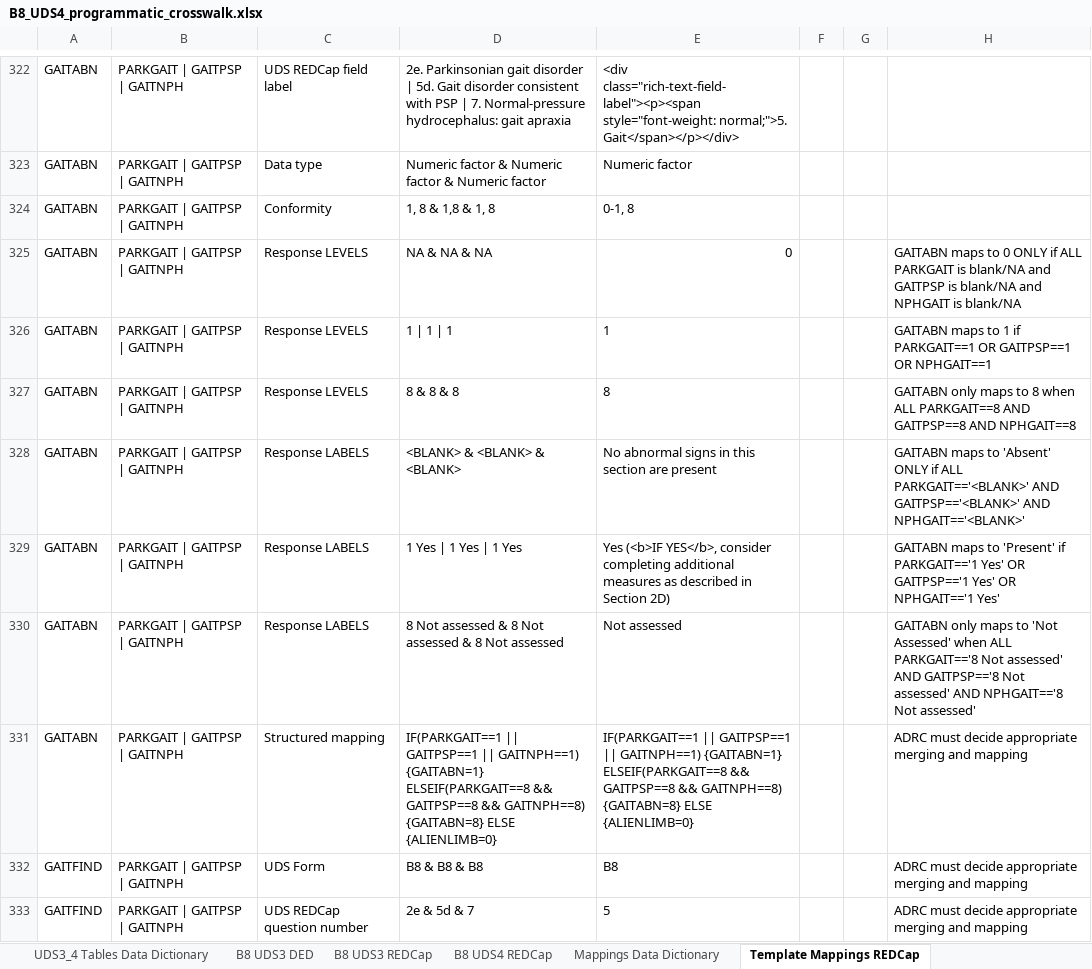
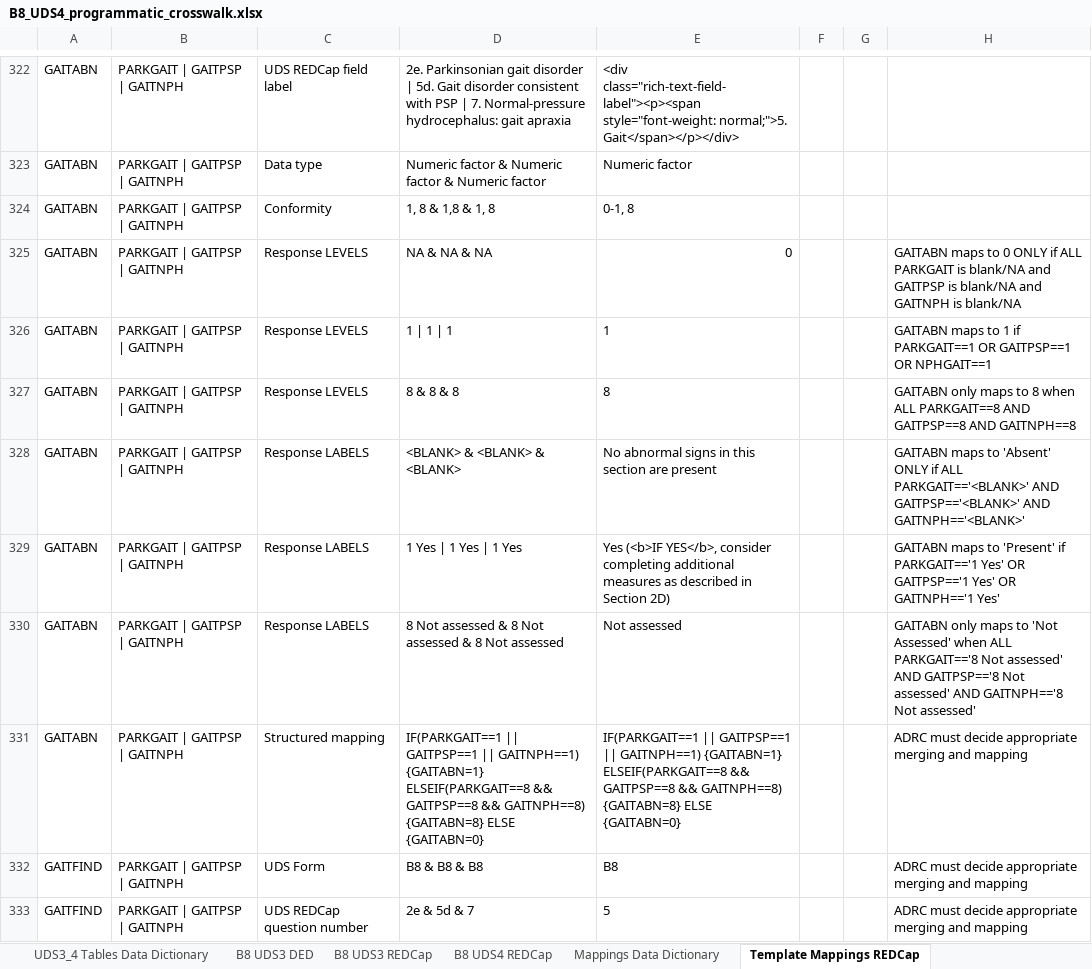
Before and after one commit to UAB-ADRC/UDS4_Cross_Walker, an Excel workbook: Crosswalk/B8_UDS4_programmatic_crosswalk.xlsx, sheet Template Mappings REDCap, drawn as a sheet; only a part is shown, gaps mark what is left out; values as stored, in another font and other column widths than the file's, no borders; the diff names each change by its address in the sheet, - before the commit and + after, or states it on an @@ line.

```diff
--- a/Crosswalk/B8_UDS4_programmatic_crosswalk.xlsx (sheet Template Mappings REDCap)
+++ b/Crosswalk/B8_UDS4_programmatic_crosswalk.xlsx (sheet Template Mappings REDCap)
-H325: …blank/NA and NPHGAIT is blank/NA
+H325: …blank/NA and GAITNPH is blank/NA
-H327: …GAITPSP==8 AND NPHGAIT==8
+H327: …GAITPSP==8 AND GAITNPH==8
-H328: …GAITPSP=='<BLANK>' AND NPHGAIT=='<BLANK>'
+H328: …GAITPSP=='<BLANK>' AND GAITNPH=='<BLANK>'
-H329: …Yes' OR NPHGAIT=='1 Yes'
+H329: …Yes' OR GAITNPH=='1 Yes'
-H330: …assessed' AND NPHGAIT=='8 Not assessed'
+H330: …assessed' AND GAITNPH=='8 Not assessed'
-D331: …{GAITABN=8} ELSE {ALIENLIMB=0}
+D331: …{GAITABN=8} ELSE {GAITABN=0}
-E331: …{GAITABN=8} ELSE {ALIENLIMB=0}
+E331: …{GAITABN=8} ELSE {GAITABN=0}
```
Also changed, not shown: 1 other file.
